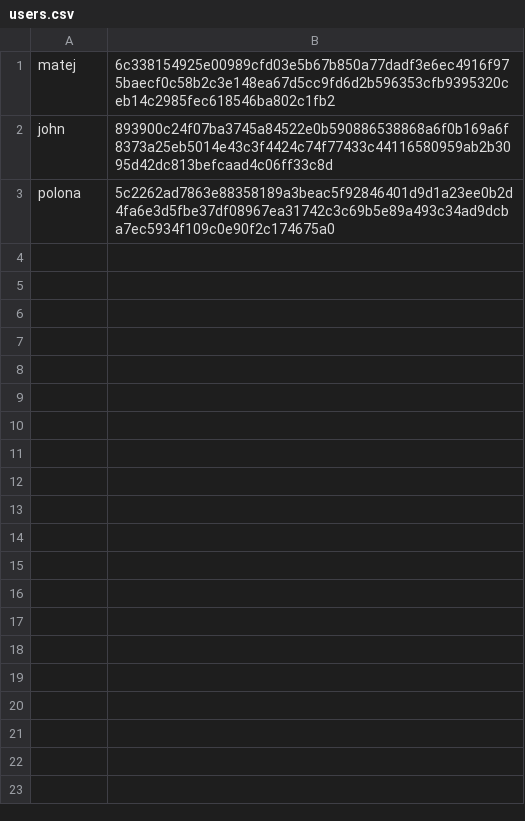
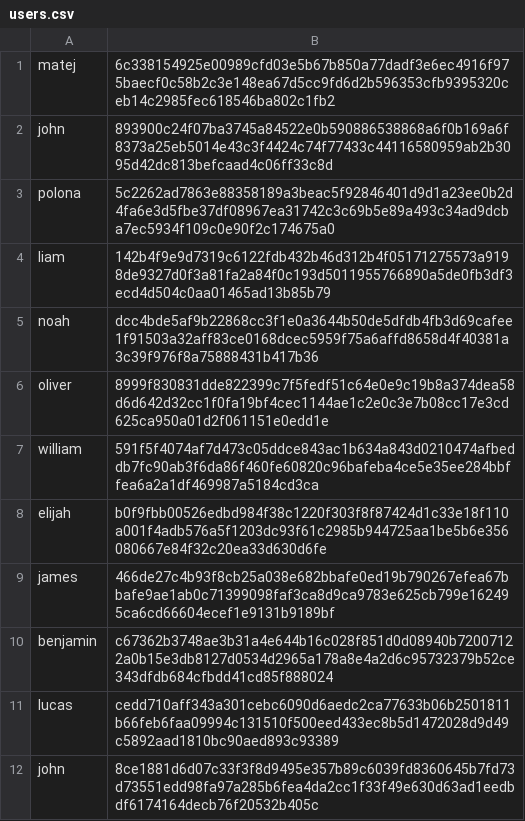
Before and after one commit to matej-2003/python_chat-2, a CSV file: users.csv, drawn as a sheet.

```diff
--- a/users.csv
+++ b/users.csv
@@ -3 +3,10 @@ john,893900c24f07ba3745a84522e0b590886538868a6f0b169a6f8373a25eb5014e43c3f4424c7
 polona,5c2262ad7863e88358189a3beac5f92846401d9d1a23ee0b2d4fa6e3d5fbe37df08967ea31742c3c69b5e89a493c34ad9dcba7ec5934f109c0e90f2c174675a0
+liam,142b4f9e9d7319c6122fdb432b46d312b4f05171275573a9198de9327d0f3a81fa2a84f0c193d5011955766890a5de0fb3df3ecd4d504c0aa01465ad13b85b79
+noah,dcc4bde5af9b22868cc3f1e0a3644b50de5dfdb4fb3d69cafee1f91503a32aff83ce0168dcec5959f75a6affd8658d4f40381a3c39f976f8a75888431b417b36
+oliver,8999f830831dde822399c7f5fedf51c64e0e9c19b8a374dea58d6d642d32cc1f0fa19bf4cec1144ae1c2e0c3e7b08cc17e3cd625ca950a01d2f061151e0edd1e
+william,591f5f4074af7d473c05ddce843ac1b634a843d0210474afbeddb7fc90ab3f6da86f460fe60820c96bafeba4ce5e35ee284bbffea6a2a1df469987a5184cd3ca
+elijah,b0f9fbb00526edbd984f38c1220f303f8f87424d1c33e18f110a001f4adb576a5f1203dc93f61c2985b944725aa1be5b6e356080667e84f32c20ea33d630d6fe
+james,466de27c4b93f8cb25a038e682bbafe0ed19b790267efea67bbafe9ae1ab0c71399098faf3ca8d9ca9783e625cb799e162495ca6cd66604ecef1e9131b9189bf
+benjamin,c67362b3748ae3b31a4e644b16c028f851d0d08940b72007122a0b15e3db8127d0534d2965a178a8e4a2d6c95732379b52ce343dfdb684cfbdd41cd85f888024
+lucas,cedd710aff343a301cebc6090d6aedc2ca77633b06b2501811b66feb6faa09994c131510f500eed433ec8b5d1472028d9d49c5892aad1810bc90aed893c93389
+john,8ce1881d6d07c33f3f8d9495e357b89c6039fd8360645b7fd73d73551edd98fa97a285b6fea4da2cc1f33f49e630d63ad1eedbdf6174164decb76f20532b405c
```
Also changed, not shown: 16 other files.
